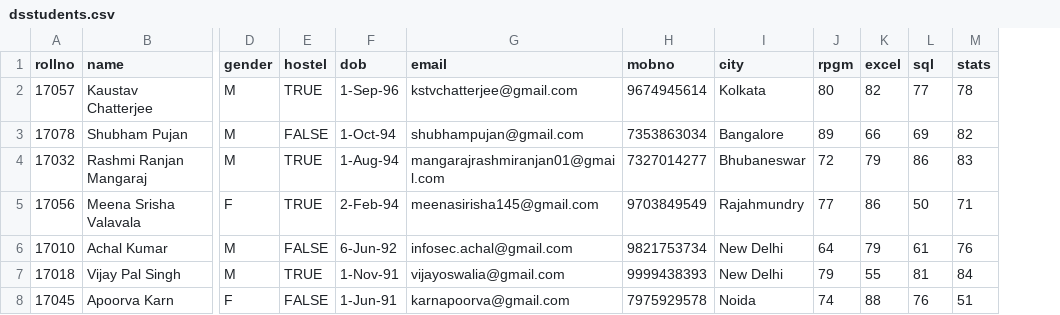
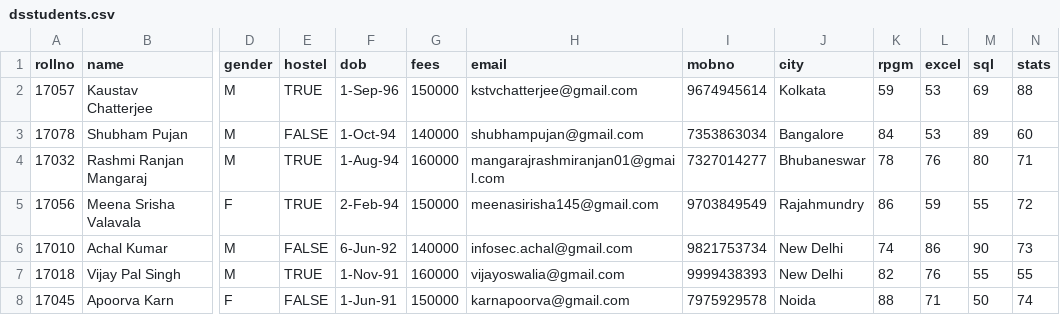
Before and after one commit to KSTVCHATTERJEE/R_in_Action, a CSV file: Data/dsstudents.csv, drawn as a sheet; only a part is shown, gaps mark what is left out; addresses are those after the commit; the diff covers the shown part only; the diff names each change by its address in the sheet, - before the commit and + after, or states it on an @@ line.

```diff
--- a/Data/dsstudents.csv
+++ b/Data/dsstudents.csv
+column G (fees), rows 2-8: 150000 | 140000 | 160000 | 150000 | 140000 | 160000 | 150000
-K2 (rpgm): 80
+K2 (rpgm): 59
-L2 (excel): 82
+L2 (excel): 53
-M2 (sql): 77
+M2 (sql): 69
-N2 (stats): 78
+N2 (stats): 88
-K3 (rpgm): 89
+K3 (rpgm): 84
-L3 (excel): 66
+L3 (excel): 53
-M3 (sql): 69
+M3 (sql): 89
-N3 (stats): 82
+N3 (stats): 60
-K4 (rpgm): 72
+K4 (rpgm): 78
-L4 (excel): 79
+L4 (excel): 76
-M4 (sql): 86
+M4 (sql): 80
-N4 (stats): 83
+N4 (stats): 71
-K5 (rpgm): 77
+K5 (rpgm): 86
-L5 (excel): 86
+L5 (excel): 59
-M5 (sql): 50
+M5 (sql): 55
-N5 (stats): 71
+N5 (stats): 72
-K6 (rpgm): 64
+K6 (rpgm): 74
-L6 (excel): 79
+L6 (excel): 86
-M6 (sql): 61
+M6 (sql): 90
-N6 (stats): 76
+N6 (stats): 73
-K7 (rpgm): 79
+K7 (rpgm): 82
-L7 (excel): 55
+L7 (excel): 76
-M7 (sql): 81
+M7 (sql): 55
-N7 (stats): 84
+N7 (stats): 55
-K8 (rpgm): 74
+K8 (rpgm): 88
-L8 (excel): 88
+L8 (excel): 71
-M8 (sql): 76
+M8 (sql): 50
-N8 (stats): 51
+N8 (stats): 74
```
Also changed, not shown: 17 edited cells elsewhere in this file, 1 other file.
